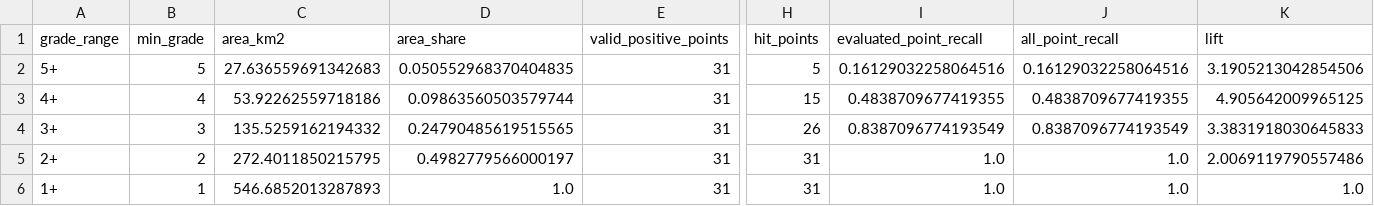
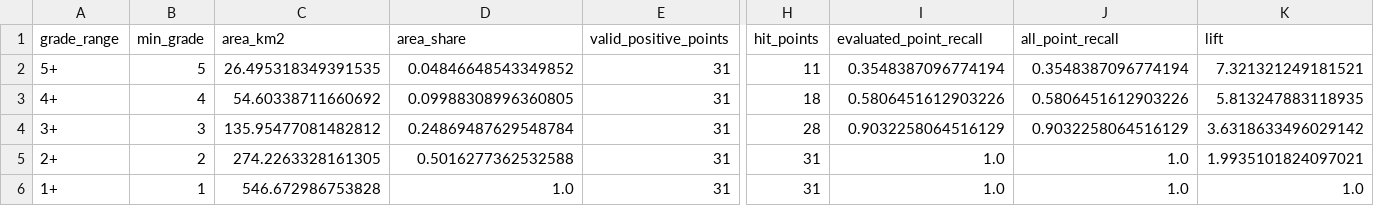
Before and after one commit to MOIS-2026-Intern/alpha_earth, a CSV file: seoul_flood/outputs/cumulative_risk_grade_points.csv, drawn as a sheet; only a part is shown, gaps mark what is left out; the diff names each change by its address in the sheet, - before the commit and + after, or states it on an @@ line.

```diff
--- a/seoul_flood/outputs/cumulative_risk_grade_points.csv
+++ b/seoul_flood/outputs/cumulative_risk_grade_points.csv
-C2 (area_km2): 27.636559691342683
+C2 (area_km2): 26.495318349391535
-D2 (area_share): 0.050552968370404835
+D2 (area_share): 0.04846648543349852
-H2 (hit_points): 5
+H2 (hit_points): 11
-I2 (evaluated_point_recall): 0.16129032258064516
+I2 (evaluated_point_recall): 0.3548387096774194
-J2 (all_point_recall): 0.16129032258064516
+J2 (all_point_recall): 0.3548387096774194
-K2 (lift): 3.1905213042854506
+K2 (lift): 7.321321249181521
-C3 (area_km2): 53.92262559718186
+C3 (area_km2): 54.60338711660692
-D3 (area_share): 0.09863560503579744
+D3 (area_share): 0.09988308996360805
-H3 (hit_points): 15
+H3 (hit_points): 18
-I3 (evaluated_point_recall): 0.4838709677419355
+I3 (evaluated_point_recall): 0.5806451612903226
-J3 (all_point_recall): 0.4838709677419355
+J3 (all_point_recall): 0.5806451612903226
-K3 (lift): 4.905642009965125
+K3 (lift): 5.813247883118935
-C4 (area_km2): 135.5259162194332
+C4 (area_km2): 135.95477081482812
-D4 (area_share): 0.24790485619515565
+D4 (area_share): 0.24869487629548784
-H4 (hit_points): 26
+H4 (hit_points): 28
-I4 (evaluated_point_recall): 0.8387096774193549
+I4 (evaluated_point_recall): 0.9032258064516129
-J4 (all_point_recall): 0.8387096774193549
+J4 (all_point_recall): 0.9032258064516129
-K4 (lift): 3.3831918030645833
+K4 (lift): 3.6318633496029142
-C5 (area_km2): 272.4011850215795
+C5 (area_km2): 274.2263328161305
-D5 (area_share): 0.4982779566000197
+D5 (area_share): 0.5016277362532588
-K5 (lift): 2.0069119790557486
+K5 (lift): 1.9935101824097021
-C6 (area_km2): 546.6852013287893
+C6 (area_km2): 546.672986753828
```
Also changed, not shown: seoul_flood/outputs/cv_results.csv, seoul_flood/outputs/risk_grade_points.csv, 5 other files.
